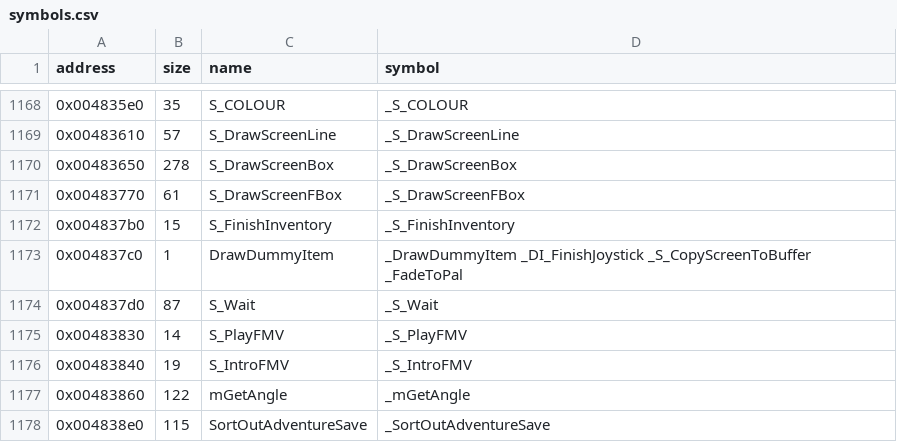
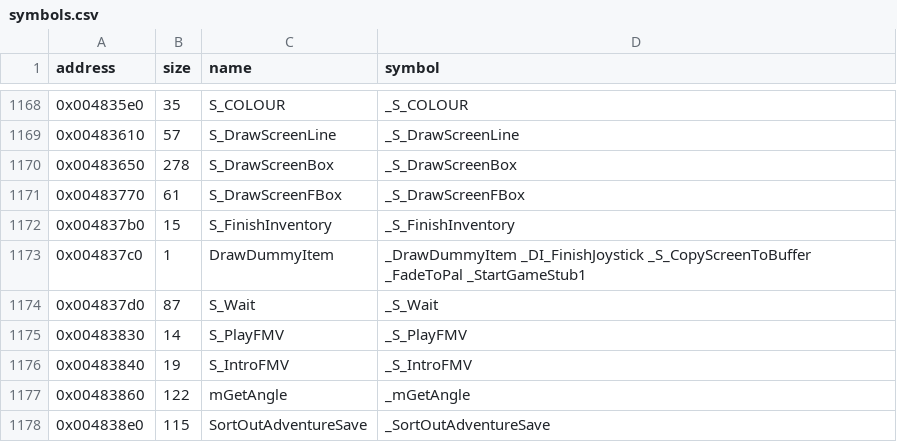
Before and after one commit to LostArtefacts/tr03, a CSV file: config/symbols.csv, drawn as a sheet; only a part is shown, gaps mark what is left out.

Commit message:
Decompile StartGame (0x483960)

```diff
--- a/config/symbols.csv
+++ b/config/symbols.csv
@@ -1172,3 +1172,3 @@ address,size,name,symbol
 0x004837b0,15,S_FinishInventory,_S_FinishInventory
-0x004837c0,1,DrawDummyItem,_DrawDummyItem _DI_FinishJoystick _S_CopyScreenToBuffer _FadeToPal
+0x004837c0,1,DrawDummyItem,_DrawDummyItem _DI_FinishJoystick _S_CopyScreenToBuffer _FadeToPal _StartGameStub1
 0x004837d0,87,S_Wait,_S_Wait
```
Also changed, not shown: 2 other files.
